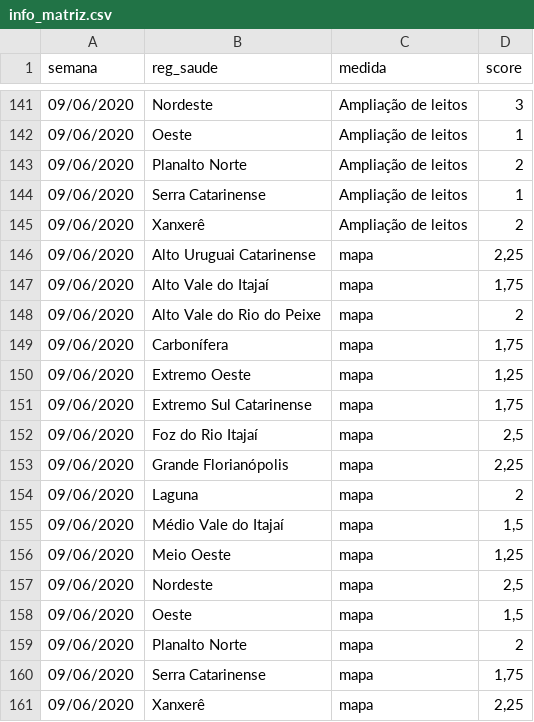
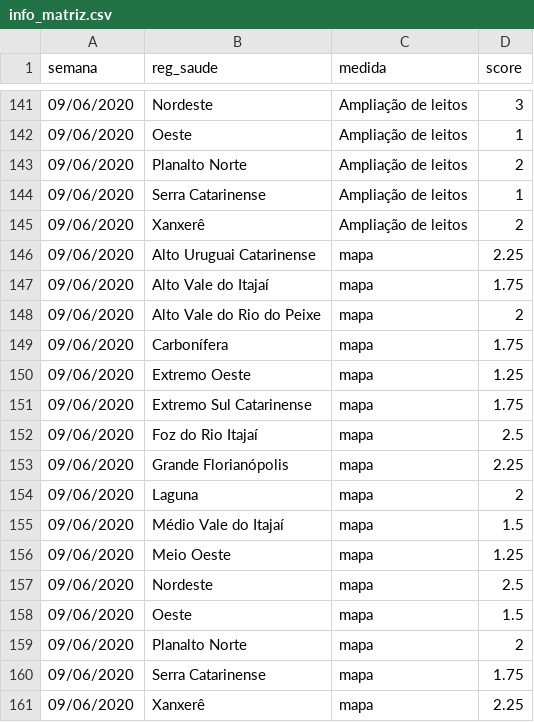
Before and after one commit to dimitribessa/shiny-server, a CSV file: covid19/info_matriz.csv, drawn as a sheet; only a part is shown, gaps mark what is left out.

Commit message:
Add files via upload

```diff
--- a/covid19/info_matriz.csv
+++ b/covid19/info_matriz.csv
@@ -145,17 +145,17 @@ semana;reg_saude;medida;score
 09/06/2020;Xanxerê;Ampliação de leitos;2
-09/06/2020;Alto Uruguai Catarinense;mapa;2,25
-09/06/2020;Alto Vale do Itajaí;mapa;1,75
+09/06/2020;Alto Uruguai Catarinense;mapa;2.25
+09/06/2020;Alto Vale do Itajaí;mapa;1.75
 09/06/2020;Alto Vale do Rio do Peixe;mapa;2
-09/06/2020;Carbonífera;mapa;1,75
-09/06/2020;Extremo Oeste;mapa;1,25
-09/06/2020;Extremo Sul Catarinense;mapa;1,75
-09/06/2020;Foz do Rio Itajaí;mapa;2,5
-09/06/2020;Grande Florianópolis;mapa;2,25
+09/06/2020;Carbonífera;mapa;1.75
+09/06/2020;Extremo Oeste;mapa;1.25
+09/06/2020;Extremo Sul Catarinense;mapa;1.75
+09/06/2020;Foz do Rio Itajaí;mapa;2.5
+09/06/2020;Grande Florianópolis;mapa;2.25
 09/06/2020;Laguna;mapa;2
-09/06/2020;Médio Vale do Itajaí;mapa;1,5
-09/06/2020;Meio Oeste;mapa;1,25
-09/06/2020;Nordeste;mapa;2,5
-09/06/2020;Oeste;mapa;1,5
+09/06/2020;Médio Vale do Itajaí;mapa;1.5
+09/06/2020;Meio Oeste;mapa;1.25
+09/06/2020;Nordeste;mapa;2.5
+09/06/2020;Oeste;mapa;1.5
 09/06/2020;Planalto Norte;mapa;2
-09/06/2020;Serra Catarinense;mapa;1,75
-09/06/2020;Xanxerê;mapa;2,25
+09/06/2020;Serra Catarinense;mapa;1.75
+09/06/2020;Xanxerê;mapa;2.25
```
